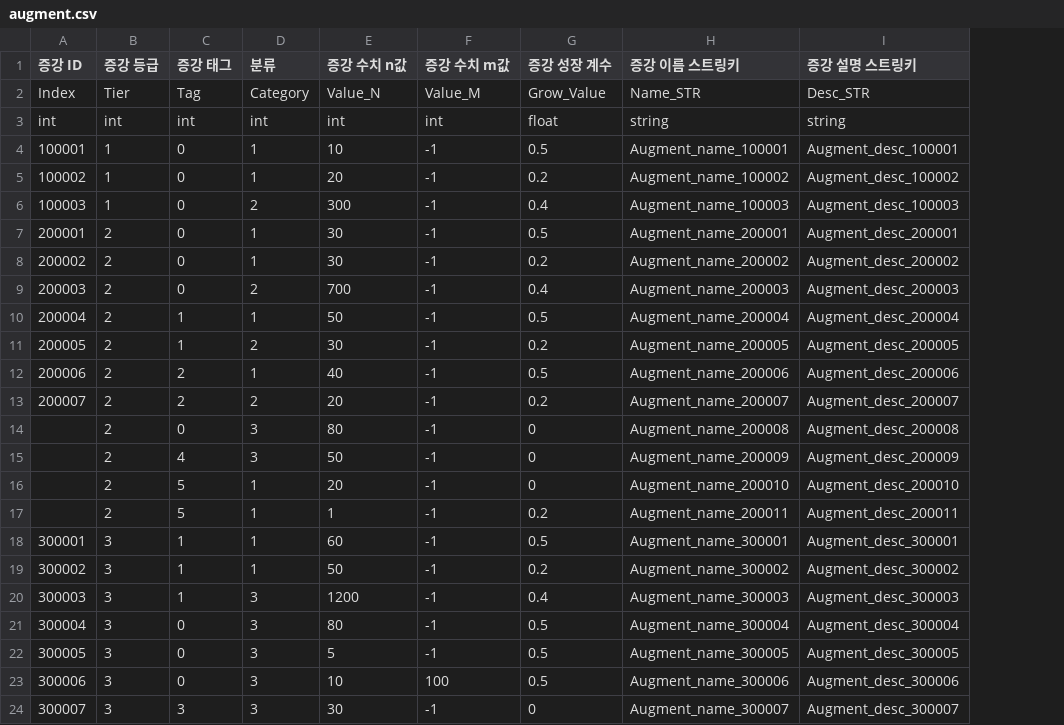
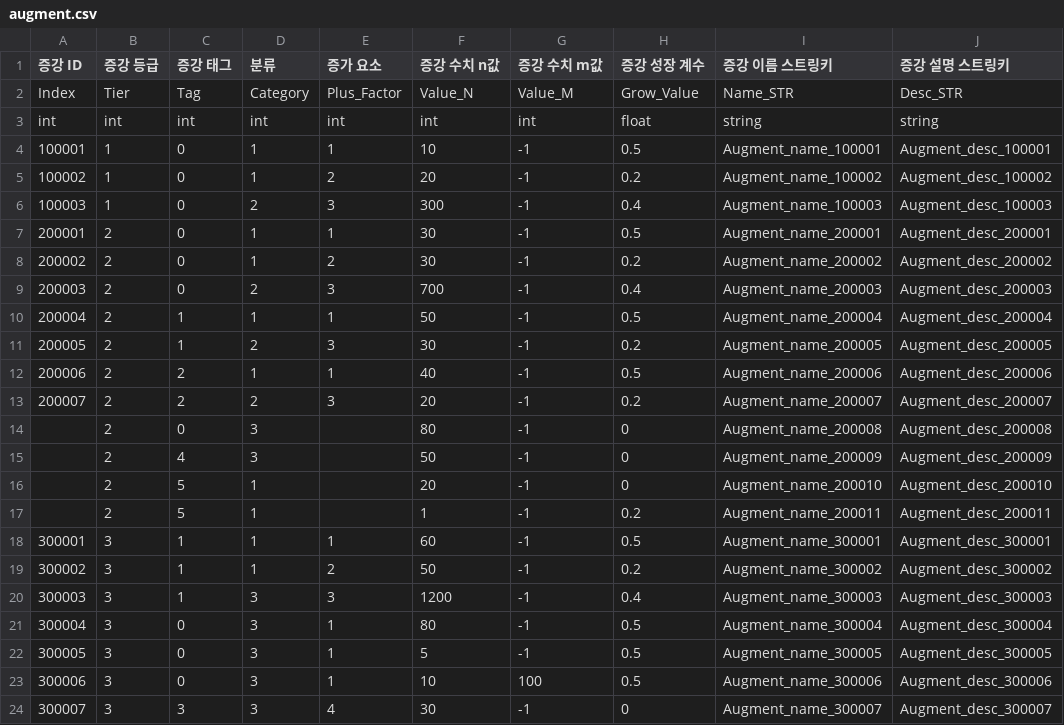
Before and after one commit to 99Snack/Happy_Project, a CSV file: Assets/0. Resources/Resources/Data/augment.csv, drawn as a sheet; only a part is shown; the diff names each change by its address in the sheet, - before the commit and + after, or states it on an @@ line.

Commit message:
[feat] augment system
- 증강시스템 구현 중
- 증강 데이터와 팝업창 구현 후 연동 완료
- 증강 데이터와 실제 타워 데이터 연결 중

```diff
--- a/Assets/0. Resources/Resources/Data/augment.csv
+++ b/Assets/0. Resources/Resources/Data/augment.csv
+column E (증가 요소), rows 2-24: Plus_Factor | int | 1 | 2 | 3 | 1 | 2 | 3 | 1 | 3 | 1 | 3 |  |  |  |  | 1 | 2 | 3 | 1 | 1 | 1 | 4
```
Also changed, not shown: 31 other files.
